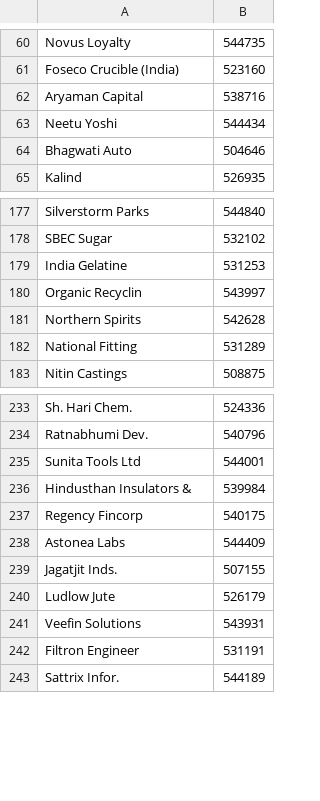
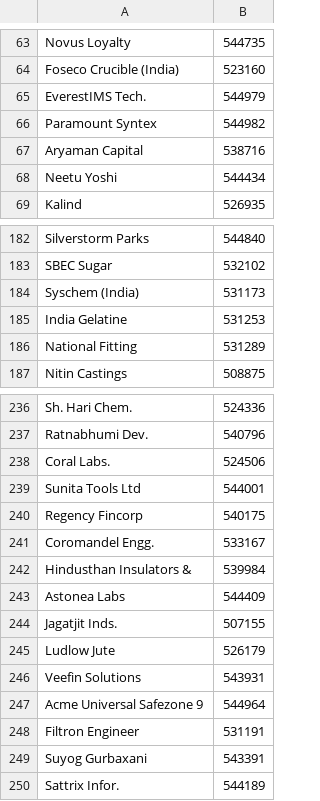
Before and after one commit to ceekay-munshot/glow-screener, a CSV file: public/data/revenue-mix-todo.csv, drawn as a sheet; only a part is shown, gaps mark what is left out; the diff covers the shown part only.

```diff
--- a/public/data/revenue-mix-todo.csv
+++ b/public/data/revenue-mix-todo.csv
@@ -61,5 +64,6 @@ Novus Loyalty, 544735
 Foseco Crucible (India), 523160
+EverestIMS Tech., 544979
+Paramount Syntex, 544982
 Aryaman Capital, 538716
 Neetu Yoshi, 544434
-Bhagwati Auto, 504646
 Kalind, 526935
@@ -178,5 +183,4 @@ Silverstorm Parks, 544840
 SBEC Sugar, 532102
+Syschem (India), 531173
 India Gelatine, 531253
-Organic Recyclin, 543997
-Northern Spirits, 542628
 National Fitting, 531289
@@ -234,5 +237,7 @@ Sh. Hari Chem., 524336
 Ratnabhumi Dev., 540796
+Coral Labs., 524506
 Sunita Tools Ltd, 544001
+Regency Fincorp, 540175
+Coromandel Engg., 533167
 Hindusthan Insulators &, 539984
-Regency Fincorp, 540175
 Astonea Labs, 544409
@@ -241,3 +246,5 @@ Ludlow Jute, 526179
 Veefin Solutions, 543931
+Acme Universal Safezone 9, 544964
 Filtron Engineer, 531191
+Suyog Gurbaxani, 543391
 Sattrix Infor., 544189
```
Also changed, not shown: 9 added rows, 10 removed rows, 1 moved row and 4 edited cells elsewhere in this file.
